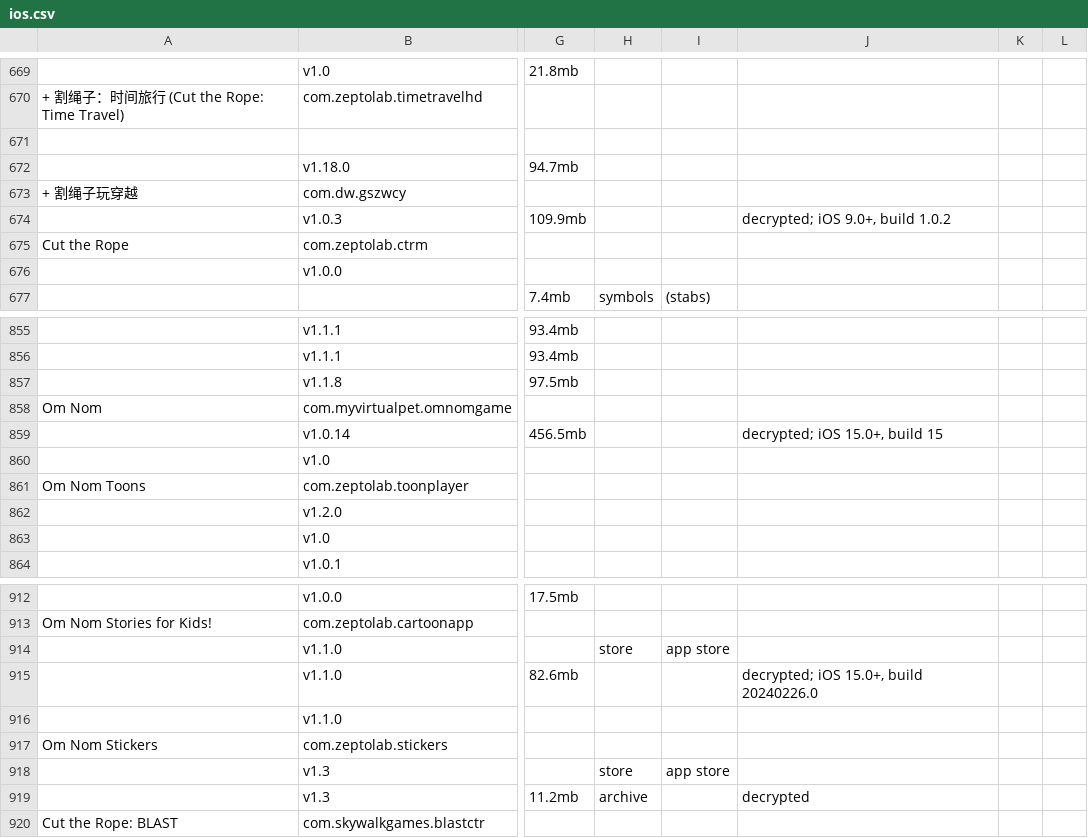
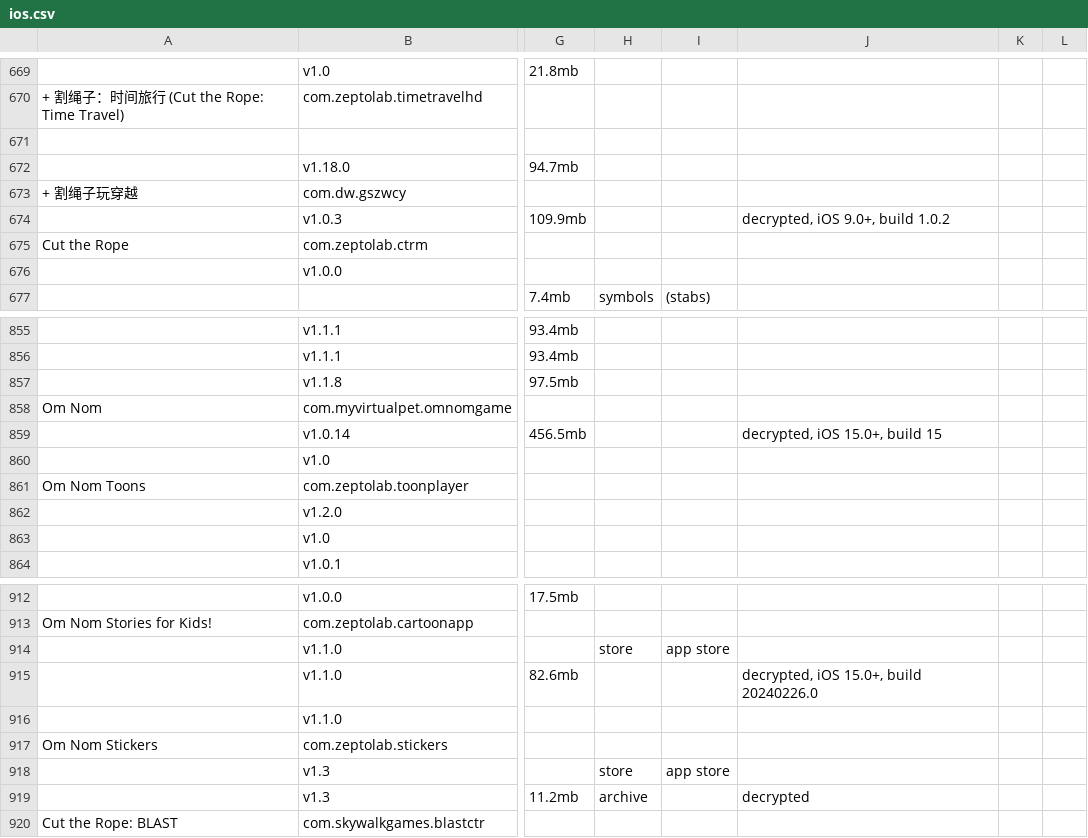
Before and after one commit to sogful/candies.monster, a CSV file: assets/static/data/versions/ios.csv, drawn as a sheet; only a part is shown, gaps mark what is left out; the diff covers the shown part only; the diff names each change by its address in the sheet, - before the commit and + after, or states it on an @@ line.

```diff
--- a/assets/static/data/versions/ios.csv
+++ b/assets/static/data/versions/ios.csv
-J674: decrypted; iOS 9.0+, build 1.0.2
+J674: decrypted, iOS 9.0+, build 1.0.2
-J859: decrypted; iOS 15.0+, build 15
+J859: decrypted, iOS 15.0+, build 15
-J915: decrypted; iOS 15.0+, build 20240226.0
+J915: decrypted, iOS 15.0+, build 20240226.0
```
Also changed, not shown: 1 removed row and 7 edited cells elsewhere in this file, 9 other files.
